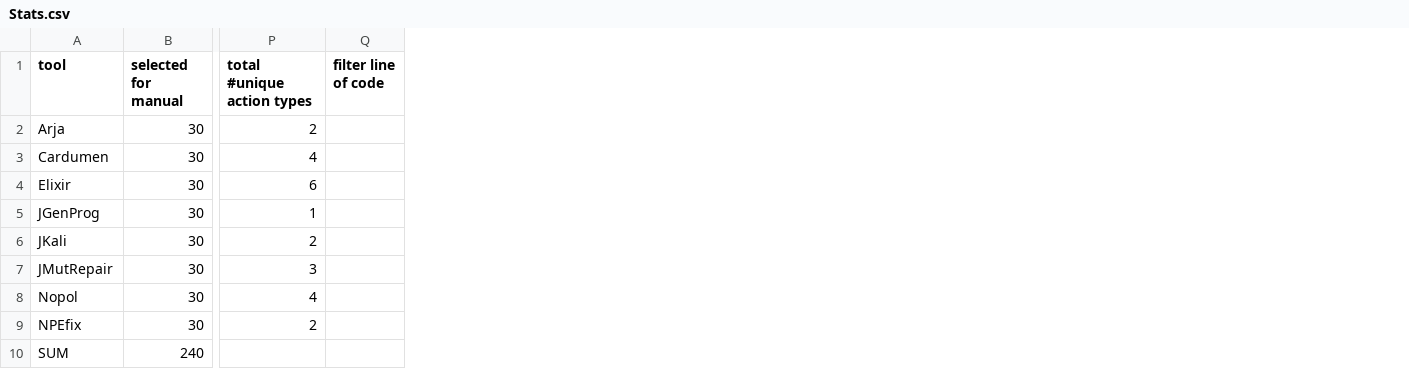
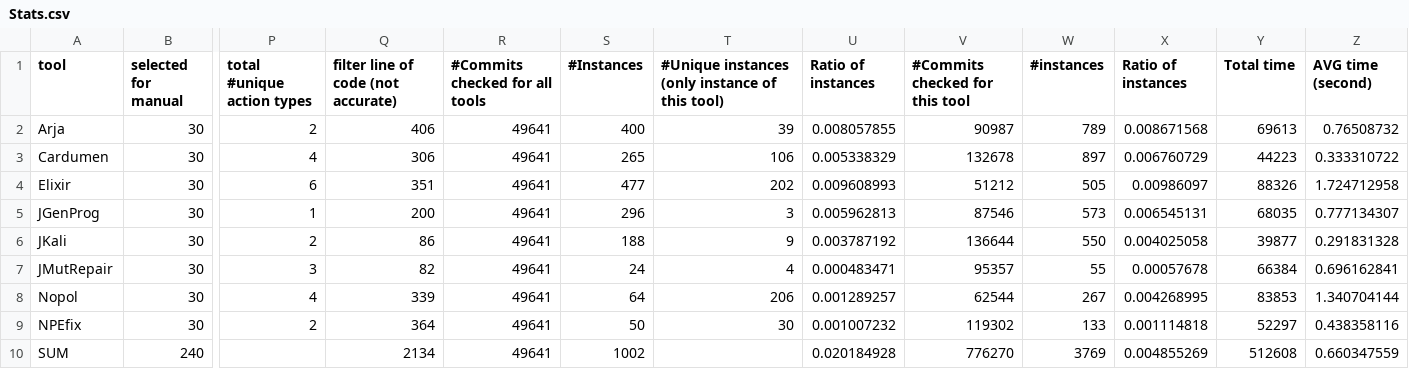
Before and after one commit to khaes-kth/GithubRepairPatterns, a CSV file: results/Stats.csv, drawn as a sheet; only a part is shown, gaps mark what is left out; removed rows and columns are numbered as before the commit, all else as after; the diff names each change by its address in the sheet, - before the commit and + after, or states it on an @@ line.

Commit message:
stats updated

```diff
--- a/results/Stats.csv
+++ b/results/Stats.csv
-column Q (filter line of code), empty
+column Q, rows 1-10: filter line of code (not accurate) | 406 | 306 | 351 | 200 | 86 | 82 | 339 | 364 | 2134
+column R (#Commits checked for all tools), rows 2-10: all 49641
+column S (#Instances), rows 2-10: 400 | 265 | 477 | 296 | 188 | 24 | 64 | 50 | 1002
+column T, rows 1-9: #Unique instances (only instance of this tool) | 39 | 106 | 202 | 3 | 9 | 4 | 206 | 30
+column U (Ratio of instances), rows 2-10: 0.008057855 | 0.005338329 | 0.009608993 | 0.005962813 | 0.003787192 | 0.000483471 | 0.001289257 | 0.001007232 | 0.020184928
+column V (#Commits checked for this tool), rows 2-10: 90987 | 132678 | 51212 | 87546 | 136644 | 95357 | 62544 | 119302 | 776270
+column W (#instances), rows 2-10: 789 | 897 | 505 | 573 | 550 | 55 | 267 | 133 | 3769
+column X (Ratio of instances), rows 2-10: 0.008671568 | 0.006760729 | 0.00986097 | 0.006545131 | 0.004025058 | 0.00057678 | 0.004268995 | 0.001114818 | 0.004855269
+column Y (Total time), rows 2-10: 69613 | 44223 | 88326 | 68035 | 39877 | 66384 | 83853 | 52297 | 512608
+column Z (AVG time (second)), rows 2-10: 0.76508732 | 0.333310722 | 1.724712958 | 0.777134307 | 0.291831328 | 0.696162841 | 1.340704144 | 0.438358116 | 0.660347559
```
